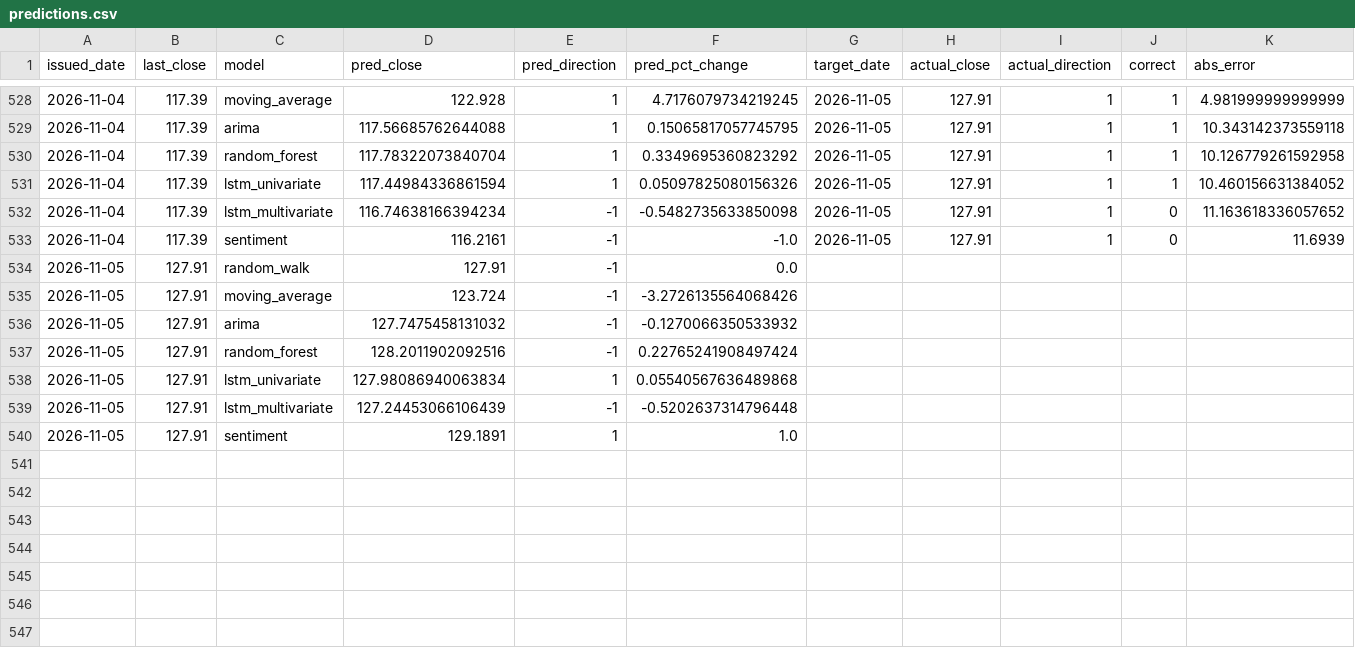
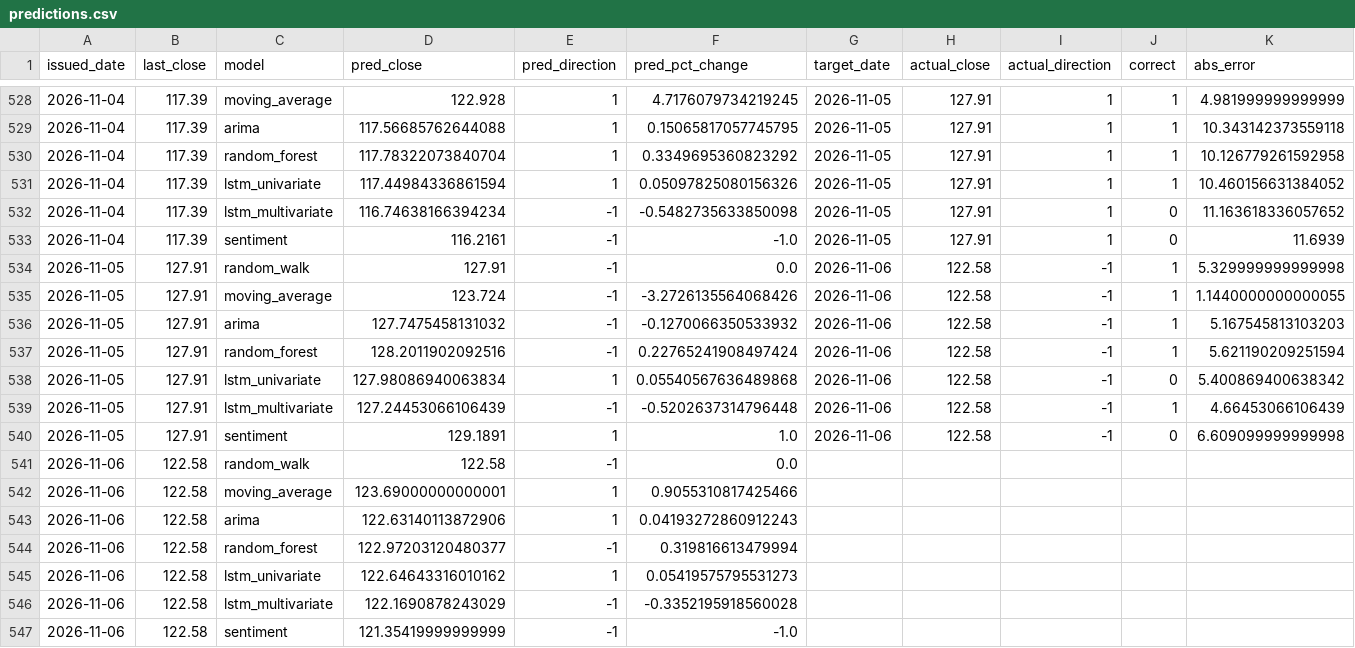
Before and after one commit to shichuhao/sangfor_stock_prediction, a CSV file: outputs/predictions.csv, drawn as a sheet; only a part is shown, gaps mark what is left out.

```diff
--- a/outputs/predictions.csv
+++ b/outputs/predictions.csv
@@ -533,8 +533,15 @@
 2026-11-04,117.39,sentiment,116.2161,-1,-1.0,2026-11-05,127.91,1,0,11.6939
-2026-11-05,127.91,random_walk,127.91,-1,0.0,,,,,
-2026-11-05,127.91,moving_average,123.724,-1,-3.2726135564068426,,,,,
-2026-11-05,127.91,arima,127.7475458131032,-1,-0.1270066350533932,,,,,
-2026-11-05,127.91,random_forest,128.2011902092516,-1,0.22765241908497424,,,,,
-2026-11-05,127.91,lstm_univariate,127.98086940063834,1,0.05540567636489868,,,,,
-2026-11-05,127.91,lstm_multivariate,127.24453066106439,-1,-0.5202637314796448,,,,,
-2026-11-05,127.91,sentiment,129.1891,1,1.0,,,,,
+2026-11-05,127.91,random_walk,127.91,-1,0.0,2026-11-06,122.58,-1,1,5.329999999999998
+2026-11-05,127.91,moving_average,123.724,-1,-3.2726135564068426,2026-11-06,122.58,-1,1,1.1440000000000055
+2026-11-05,127.91,arima,127.7475458131032,-1,-0.1270066350533932,2026-11-06,122.58,-1,1,5.167545813103203
+2026-11-05,127.91,random_forest,128.2011902092516,-1,0.22765241908497424,2026-11-06,122.58,-1,1,5.621190209251594
+2026-11-05,127.91,lstm_univariate,127.98086940063834,1,0.05540567636489868,2026-11-06,122.58,-1,0,5.400869400638342
+2026-11-05,127.91,lstm_multivariate,127.24453066106439,-1,-0.5202637314796448,2026-11-06,122.58,-1,1,4.66453066106439
+2026-11-05,127.91,sentiment,129.1891,1,1.0,2026-11-06,122.58,-1,0,6.609099999999998
+2026-11-06,122.58,random_walk,122.58,-1,0.0,,,,,
+2026-11-06,122.58,moving_average,123.69000000000001,1,0.9055310817425466,,,,,
+2026-11-06,122.58,arima,122.63140113872906,1,0.04193272860912243,,,,,
+2026-11-06,122.58,random_forest,122.97203120480377,-1,0.319816613479994,,,,,
+2026-11-06,122.58,lstm_univariate,122.64643316010162,1,0.05419575795531273,,,,,
+2026-11-06,122.58,lstm_multivariate,122.1690878243029,-1,-0.3352195918560028,,,,,
+2026-11-06,122.58,sentiment,121.35419999999999,-1,-1.0,,,,,
```
Also changed, not shown: data/history.csv, data/index.csv, 2 other files.
